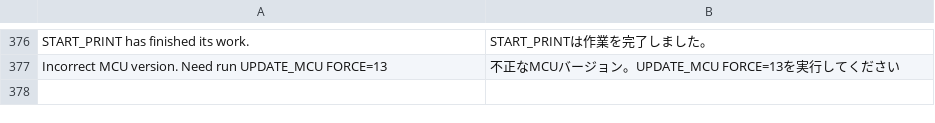
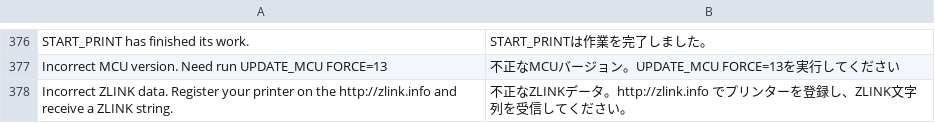
Before and after one commit to ninjamida/zmod_base, a CSV file: csv/ja.csv, drawn as a sheet; only a part is shown, gaps mark what is left out; the diff names each change by its address in the sheet, - before the commit and + after, or states it on an @@ line.

```diff
--- a/csv/ja.csv
+++ b/csv/ja.csv
+row 378: Incorrect ZLINK data. Register your printer on the http://zlink.info and receive a ZLINK string. | 不正なZLINKデータ。http://zlink.info でプリンターを登録し、ZLINK文字列を受信してください。
```
Also changed, not shown: csv/cs.csv, csv/de.csv, 9 other files.
